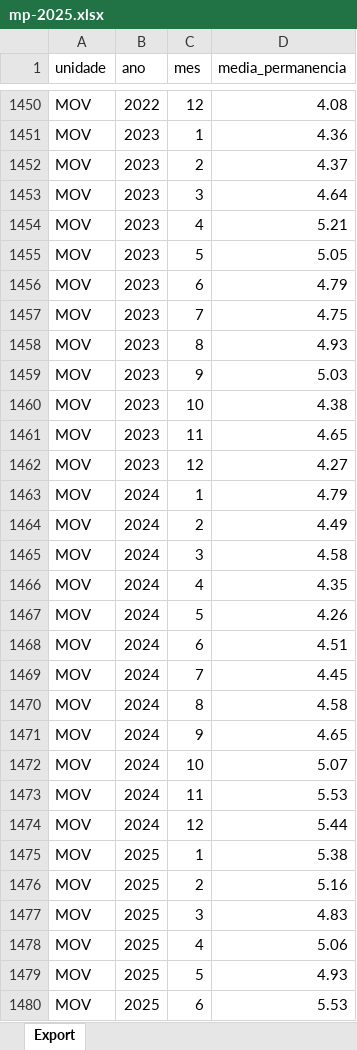
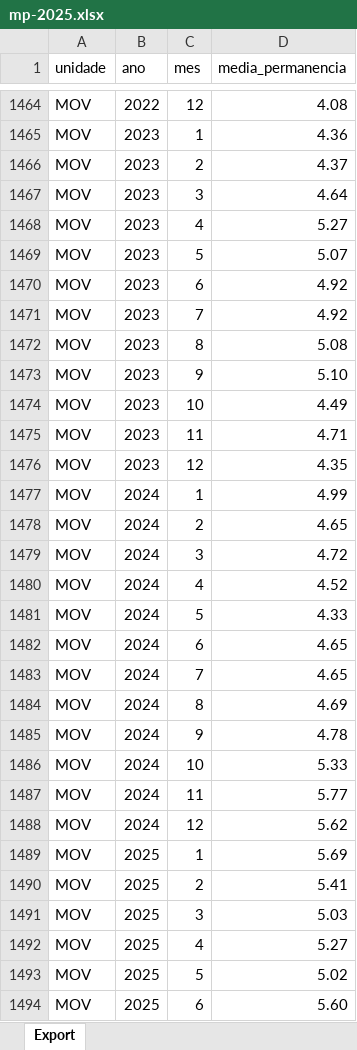
Before and after one commit to transparencia-mg/fhemig_media-de-permanencia-hospitalar, an Excel workbook: upload/mp-2025.xlsx, sheet Export, drawn as a sheet; only a part is shown, gaps mark what is left out; values as stored, in another font and other column widths than the file's, no borders; addresses are those after the commit; the diff covers the shown part only; the diff names each change by its address in the sheet, - before the commit and + after, or states it on an @@ line.

Commit message:
Carregando dados de julho/2026

```diff
--- a/upload/mp-2025.xlsx (sheet Export)
+++ b/upload/mp-2025.xlsx (sheet Export)
-D1468 (media_permanencia): 5.21
+D1468 (media_permanencia): 5.27
-D1469 (media_permanencia): 5.05
+D1469 (media_permanencia): 5.07
-D1470 (media_permanencia): 4.79
+D1470 (media_permanencia): 4.92
-D1471 (media_permanencia): 4.75
+D1471 (media_permanencia): 4.92
-D1472 (media_permanencia): 4.93
+D1472 (media_permanencia): 5.08
-D1473 (media_permanencia): 5.03
+D1473 (media_permanencia): 5.10
-D1474 (media_permanencia): 4.38
+D1474 (media_permanencia): 4.49
-D1475 (media_permanencia): 4.65
+D1475 (media_permanencia): 4.71
-D1476 (media_permanencia): 4.27
+D1476 (media_permanencia): 4.35
-D1477 (media_permanencia): 4.79
+D1477 (media_permanencia): 4.99
-D1478 (media_permanencia): 4.49
+D1478 (media_permanencia): 4.65
-D1479 (media_permanencia): 4.58
+D1479 (media_permanencia): 4.72
-D1480 (media_permanencia): 4.35
+D1480 (media_permanencia): 4.52
-D1481 (media_permanencia): 4.26
+D1481 (media_permanencia): 4.33
-D1482 (media_permanencia): 4.51
+D1482 (media_permanencia): 4.65
-D1483 (media_permanencia): 4.45
+D1483 (media_permanencia): 4.65
-D1484 (media_permanencia): 4.58
+D1484 (media_permanencia): 4.69
-D1485 (media_permanencia): 4.65
+D1485 (media_permanencia): 4.78
-D1486 (media_permanencia): 5.07
+D1486 (media_permanencia): 5.33
-D1487 (media_permanencia): 5.53
+D1487 (media_permanencia): 5.77
-D1488 (media_permanencia): 5.44
+D1488 (media_permanencia): 5.62
-D1489 (media_permanencia): 5.38
+D1489 (media_permanencia): 5.69
-D1490 (media_permanencia): 5.16
+D1490 (media_permanencia): 5.41
-D1491 (media_permanencia): 4.83
+D1491 (media_permanencia): 5.03
-D1492 (media_permanencia): 5.06
+D1492 (media_permanencia): 5.27
-D1493 (media_permanencia): 4.93
+D1493 (media_permanencia): 5.02
-D1494 (media_permanencia): 5.53
+D1494 (media_permanencia): 5.60
```
Also changed, not shown: 15 added rows and 18 edited cells elsewhere in this sheet.
